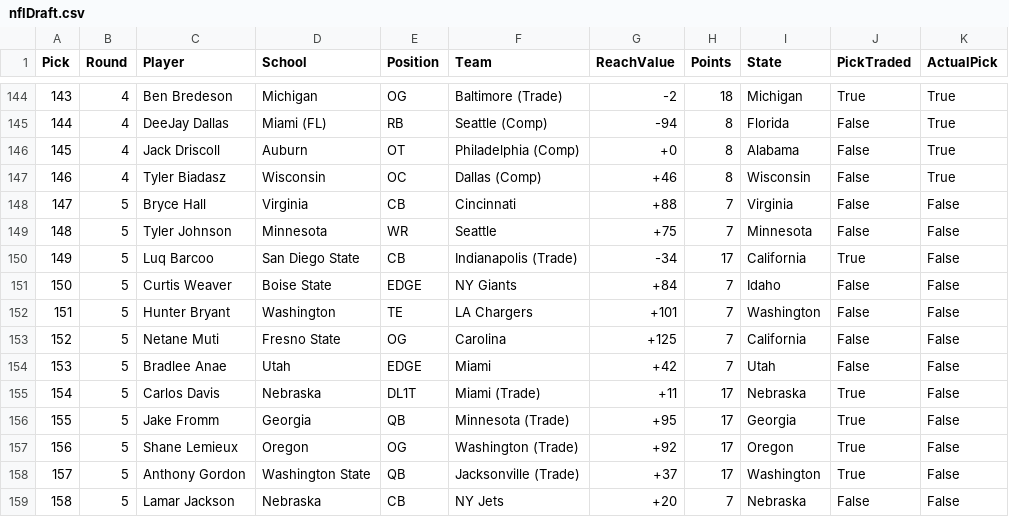
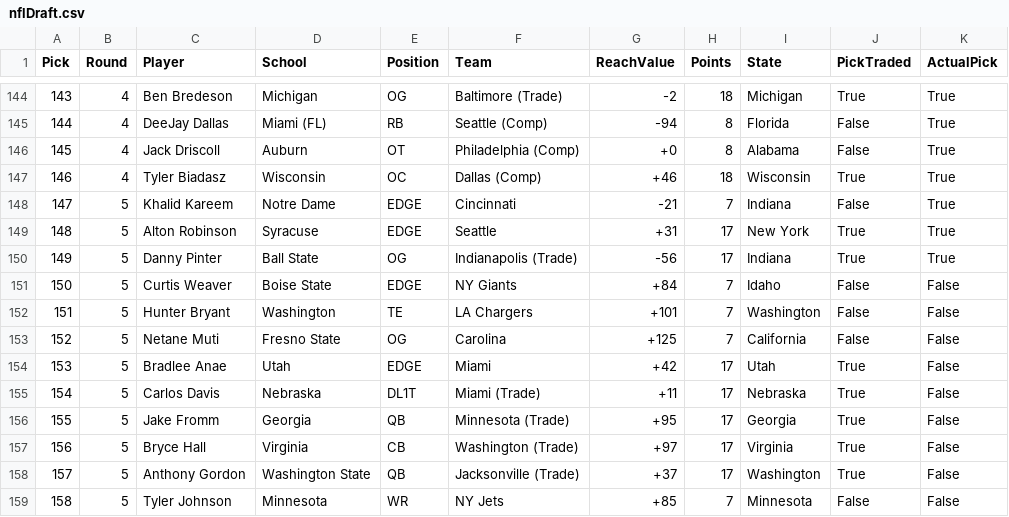
Before and after one commit to zo0o0ot/2020-draft-scorer, a CSV file: draft/nflDraft.csv, drawn as a sheet; only a part is shown, gaps mark what is left out; the diff covers the shown part only.

```diff
--- a/draft/nflDraft.csv
+++ b/draft/nflDraft.csv
@@ -146,6 +146,6 @@ Pick,Round,Player,School,Position,Team,ReachValue,Points,State,PickTraded,Actual
 145,4,Jack Driscoll,Auburn,OT,Philadelphia (Comp),+0,8,Alabama,False,True
-146,4,Tyler Biadasz,Wisconsin,OC,Dallas (Comp),+46,8,Wisconsin,False,True
-147,5,Bryce Hall,Virginia,CB,Cincinnati,+88,7,Virginia,False,False
-148,5,Tyler Johnson,Minnesota,WR,Seattle,+75,7,Minnesota,False,False
-149,5,Luq Barcoo,San Diego State,CB,Indianapolis (Trade),-34,17,California,True,False
+146,4,Tyler Biadasz,Wisconsin,OC,Dallas (Comp),+46,18,Wisconsin,True,True
+147,5,Khalid Kareem,Notre Dame,EDGE,Cincinnati,-21,7,Indiana,False,True
+148,5,Alton Robinson,Syracuse,EDGE,Seattle,+31,17,New York,True,True
+149,5,Danny Pinter,Ball State,OG,Indianapolis (Trade),-56,17,Indiana,True,True
 150,5,Curtis Weaver,Boise State,EDGE,NY Giants,+84,7,Idaho,False,False
@@ -153,7 +153,7 @@ Pick,Round,Player,School,Position,Team,ReachValue,Points,State,PickTraded,Actual
 152,5,Netane Muti,Fresno State,OG,Carolina,+125,7,California,False,False
-153,5,Bradlee Anae,Utah,EDGE,Miami,+42,7,Utah,False,False
+153,5,Bradlee Anae,Utah,EDGE,Miami,+42,17,Utah,True,False
 154,5,Carlos Davis,Nebraska,DL1T,Miami (Trade),+11,17,Nebraska,True,False
 155,5,Jake Fromm,Georgia,QB,Minnesota (Trade),+95,17,Georgia,True,False
-156,5,Shane Lemieux,Oregon,OG,Washington (Trade),+92,17,Oregon,True,False
+156,5,Bryce Hall,Virginia,CB,Washington (Trade),+97,17,Virginia,True,False
 157,5,Anthony Gordon,Washington State,QB,Jacksonville (Trade),+37,17,Washington,True,False
-158,5,Lamar Jackson,Nebraska,CB,NY Jets,+20,7,Nebraska,False,False
+158,5,Tyler Johnson,Minnesota,WR,NY Jets,+85,7,Minnesota,False,False
```
Also changed, not shown: 124 edited cells elsewhere in this file, draft/leagifyResults.csv, 1 other file.
